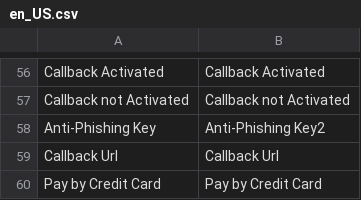
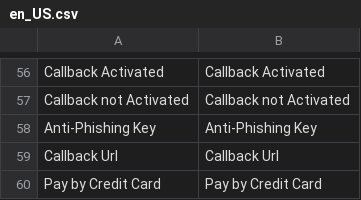
Before and after one commit to ifthenpay/magento2, a CSV file: i18n/en_US.csv, drawn as a sheet; only a part is shown, gaps mark what is left out.

```diff
--- a/i18n/en_US.csv
+++ b/i18n/en_US.csv
@@ -57,3 +57,3 @@
 "Callback not Activated", "Callback not Activated"
-"Anti-Phishing Key", "Anti-Phishing Key2"
+"Anti-Phishing Key", "Anti-Phishing Key"
 "Callback Url", "Callback Url"
```
Also changed, not shown: 2 other files.
